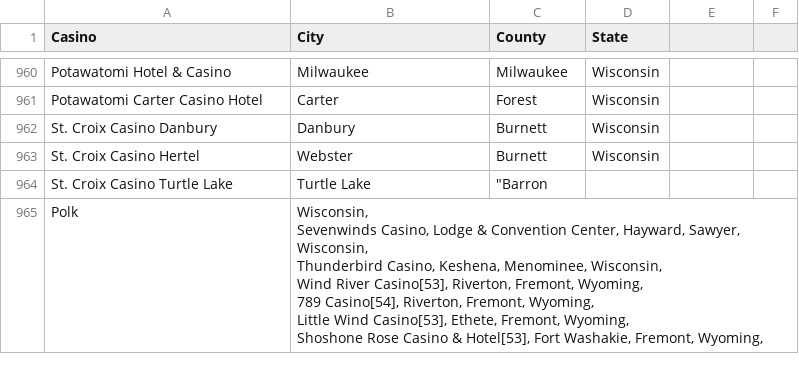
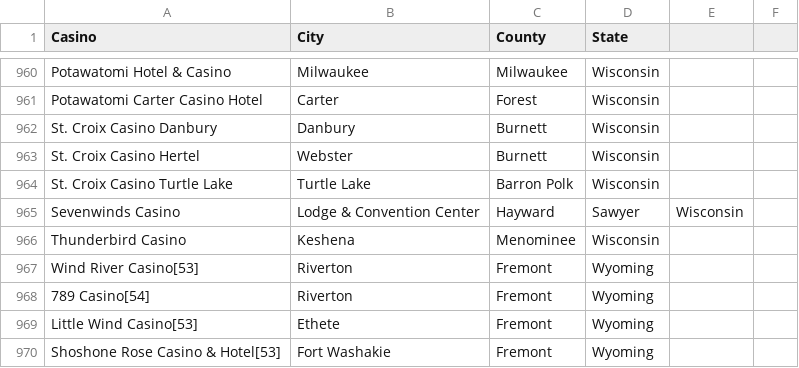
Before and after one commit to devicemxl/ReportAnomalyDetect, a CSV file: Data/Casinos.csv, drawn as a sheet; only a part is shown, gaps mark what is left out.

Commit message:
Update Casinos.csv

```diff
--- a/Data/Casinos.csv
+++ b/Data/Casinos.csv
@@ -963,10 +963,8 @@ St. Croix Casino Danbury,	Danbury,	Burnett,	Wisconsin,
 St. Croix Casino Hertel,	Webster,	Burnett,	Wisconsin,
-St. Croix Casino Turtle Lake,	Turtle Lake,	"Barron
-Polk,"	Wisconsin,
-Sevenwinds Casino, Lodge & Convention Center,	Hayward,	Sawyer,	Wisconsin,
-Thunderbird Casino,	Keshena,	Menominee,	Wisconsin,
-Wind River Casino[53],	Riverton,	Fremont,	Wyoming,
-789 Casino[54],	Riverton,	Fremont,	Wyoming,
-Little Wind Casino[53],	Ethete,	Fremont,	Wyoming,
-Shoshone Rose Casino & Hotel[53],	Fort Washakie,	Fremont,	Wyoming,
-
+St. Croix Casino Turtle Lake,	Turtle Lake,	Barron Polk,	Wisconsin,
+Sevenwinds Casino, Lodge & Convention Center,	Hayward,	Sawyer,	Wisconsin,
+Thunderbird Casino,	Keshena,	Menominee,	Wisconsin,
+Wind River Casino[53],	Riverton,	Fremont,	Wyoming,
+789 Casino[54],	Riverton,	Fremont,	Wyoming,
+Little Wind Casino[53],	Ethete,	Fremont,	Wyoming,
+Shoshone Rose Casino & Hotel[53],	Fort Washakie,	Fremont,	Wyoming,
```
